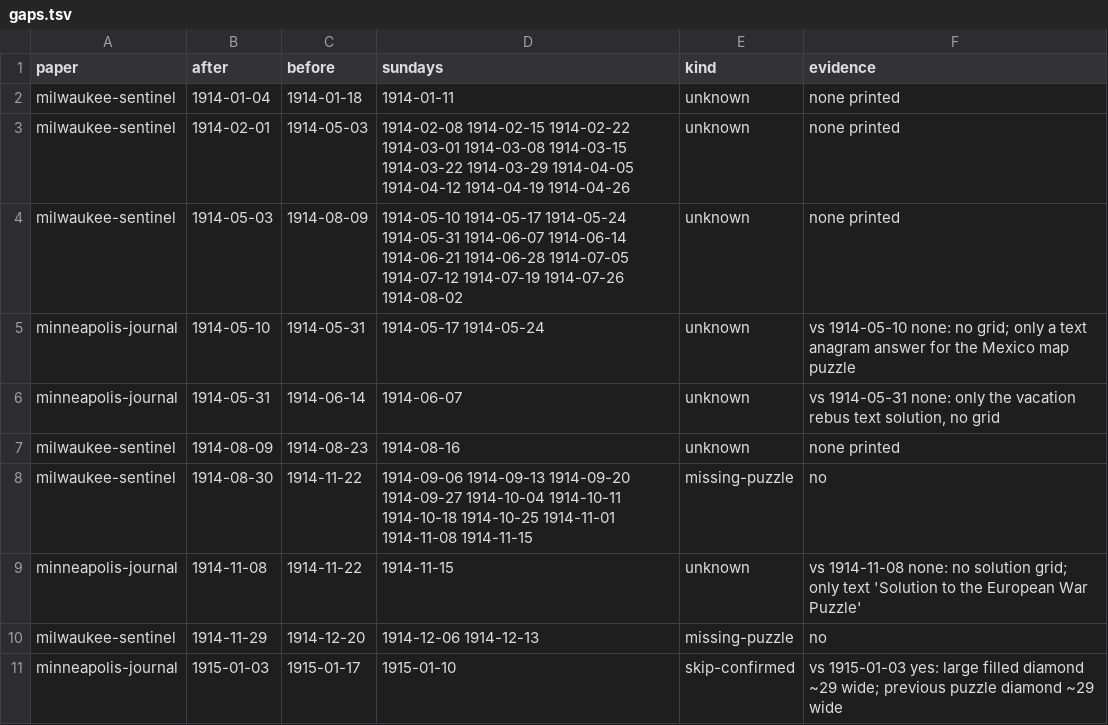
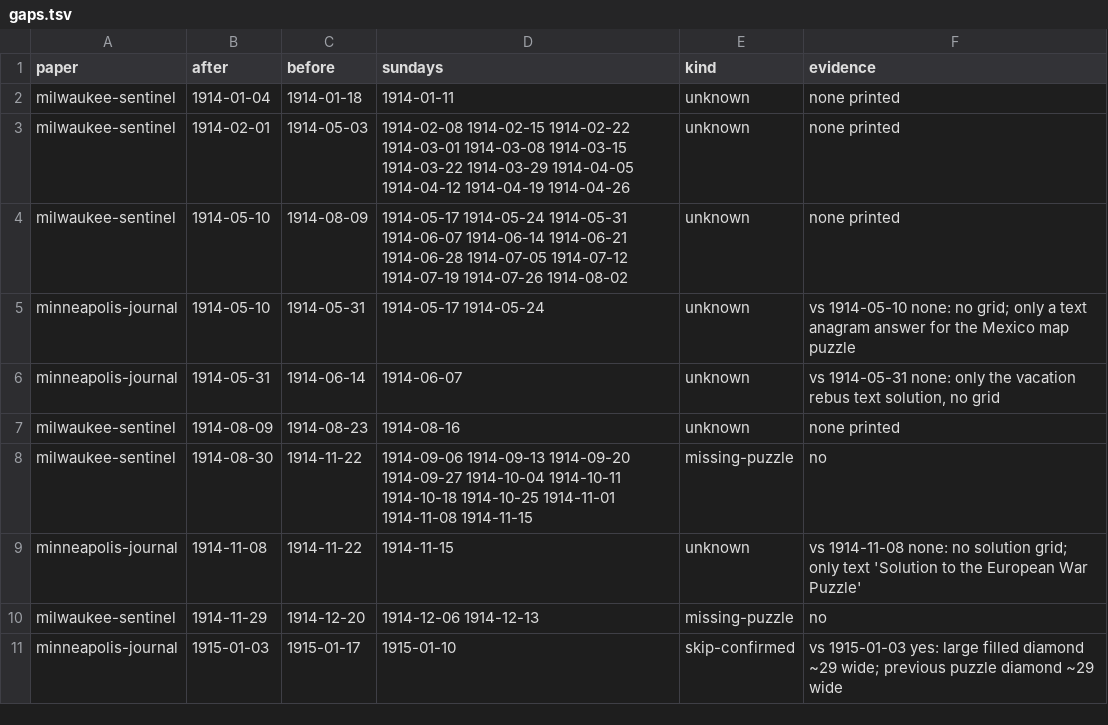
Before and after one commit to EveryPuzzleProject/newyorkworld, a TSV file: gaps.tsv, drawn as a sheet; only a part is shown.

```diff
--- a/gaps.tsv
+++ b/gaps.tsv
@@ -3,3 +3,3 @@ milwaukee-sentinel	1914-01-04	1914-01-18	1914-01-11	unknown	none printed
 milwaukee-sentinel	1914-02-01	1914-05-03	1914-02-08 1914-02-15 1914-02-22 1914-03-01 1914-03-08 1914-03-15 1914-03-22 1914-03-29 1914-04-05 1914-04-12 1914-04-19 1914-04-26	unknown	none printed
-milwaukee-sentinel	1914-05-03	1914-08-09	1914-05-10 1914-05-17 1914-05-24 1914-05-31 1914-06-07 1914-06-14 1914-06-21 1914-06-28 1914-07-05 1914-07-12 1914-07-19 1914-07-26 1914-08-02	unknown	none printed
+milwaukee-sentinel	1914-05-10	1914-08-09	1914-05-17 1914-05-24 1914-05-31 1914-06-07 1914-06-14 1914-06-21 1914-06-28 1914-07-05 1914-07-12 1914-07-19 1914-07-26 1914-08-02	unknown	none printed
 minneapolis-journal	1914-05-10	1914-05-31	1914-05-17 1914-05-24	unknown	vs 1914-05-10 none: no grid; only a text anagram answer for the Mexico map puzzle
```
Also changed, not shown: chain_pages.tsv, links.tsv, 3 other files.
